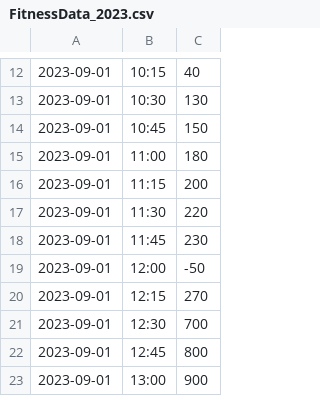
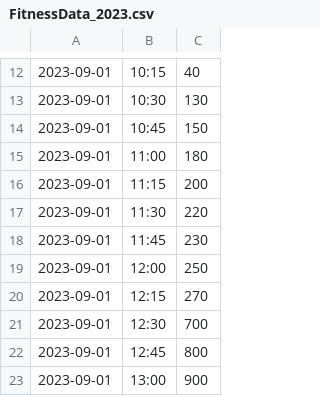
Before and after one commit to Tyreese2070/Data-Sorting, a CSV file: FitnessData_2023.csv, drawn as a sheet; only a part is shown, gaps mark what is left out.

```diff
--- a/FitnessData_2023.csv
+++ b/FitnessData_2023.csv
@@ -18,3 +18,3 @@
 2023-09-01,11:45,230
-2023-09-01,12:00,-50
+2023-09-01,12:00,250
 2023-09-01,12:15,270
```
Also changed, not shown: 3 other files.
